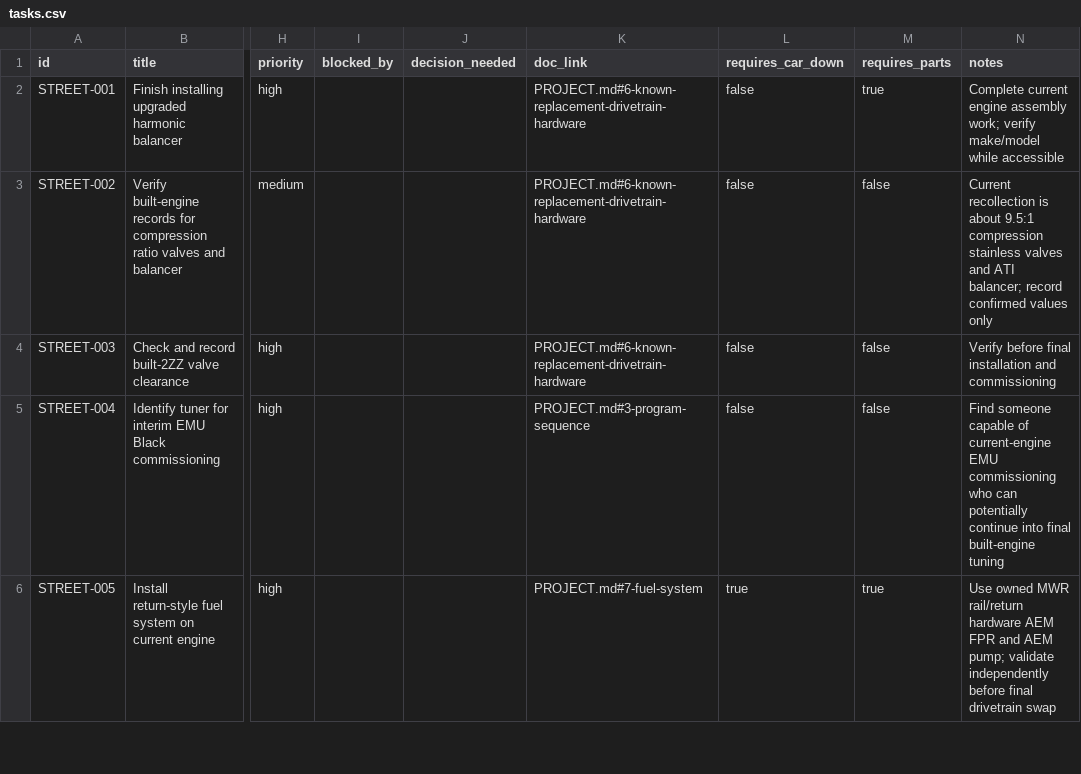
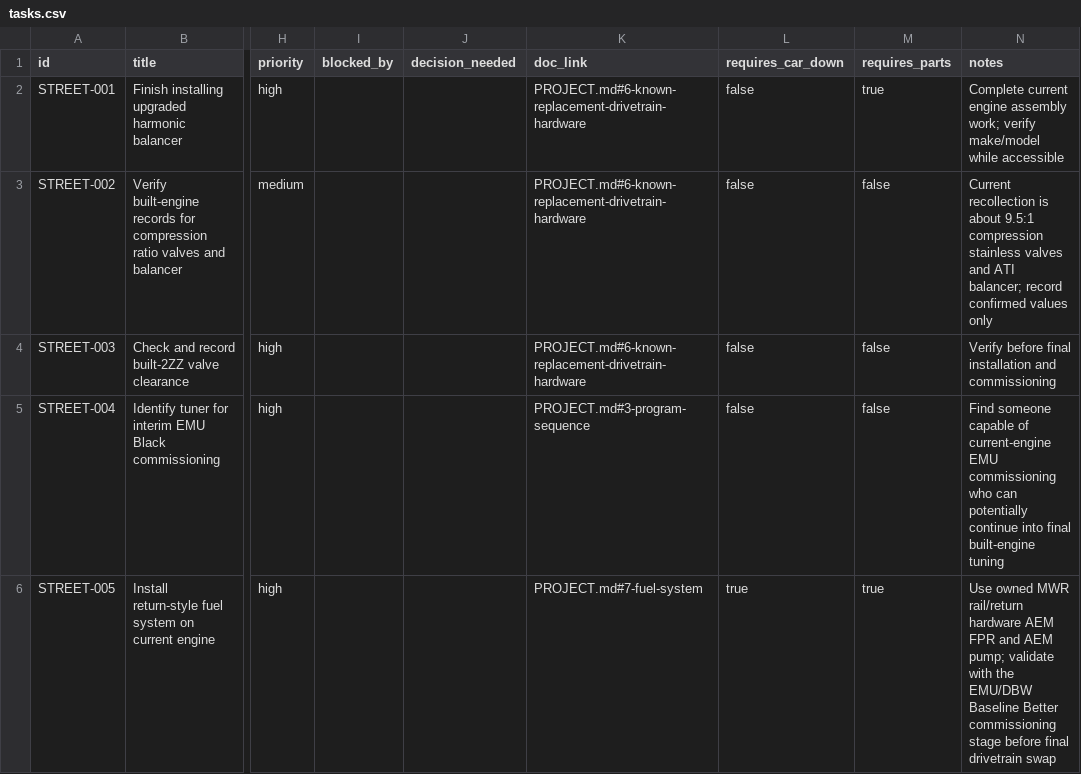
Before and after one commit to wildc4t-workshop/celica-street-build, a CSV file: tasks.csv, drawn as a sheet; only a part is shown, gaps mark what is left out; the diff covers the shown part only; the diff names each change by its address in the sheet, - before the commit and + after, or states it on an @@ line.

```diff
--- a/tasks.csv
+++ b/tasks.csv
-N6 (notes): …pump; validate independently before final…
+N6 (notes): …pump; validate with the EMU/DBW Baseline Better commissioning stage before final…
```
Also changed, not shown: 3 added rows and 7 edited cells elsewhere in this file.
